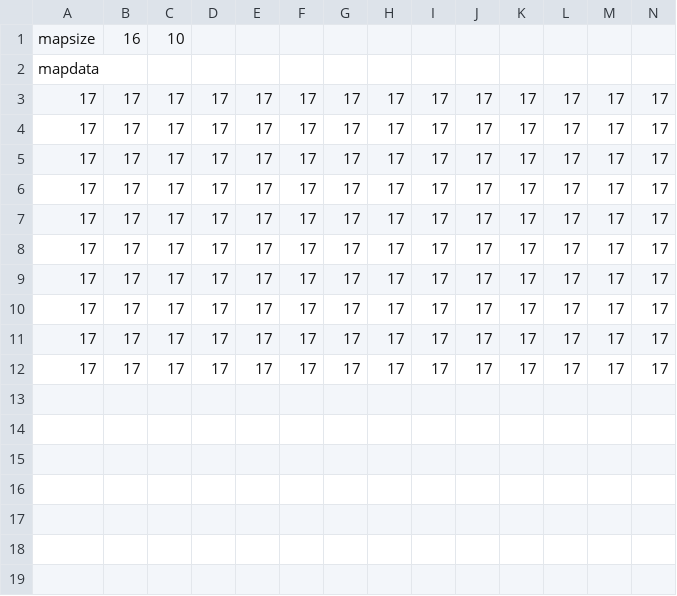
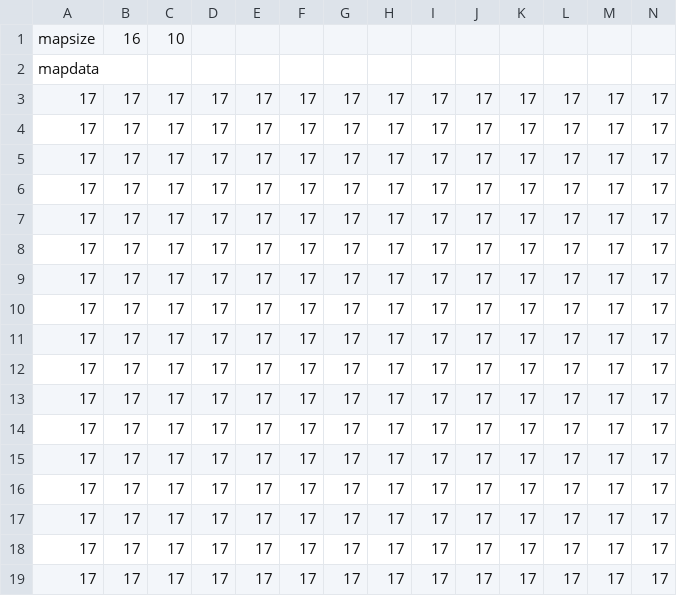
Before and after one commit to pupuma/ArreiaAdventure-Portfolio, a CSV file: ArreiaAdventure/Resources/Scripts/MapData.csv, drawn as a sheet; only a part is shown; rows hold the shown columns only; the diff names each change by its address in the sheet, - before the commit and + after, or states it on an @@ line.

```diff
--- a/ArreiaAdventure/Resources/Scripts/MapData.csv
+++ b/ArreiaAdventure/Resources/Scripts/MapData.csv
+row 13: 17 | 17 | 17 | 17 | 17 | 17 | 17 | 17 | 17 | 17 | 17 | 17 | 17 | 17
+row 14: 17 | 17 | 17 | 17 | 17 | 17 | 17 | 17 | 17 | 17 | 17 | 17 | 17 | 17
+row 15: 17 | 17 | 17 | 17 | 17 | 17 | 17 | 17 | 17 | 17 | 17 | 17 | 17 | 17
+row 16: 17 | 17 | 17 | 17 | 17 | 17 | 17 | 17 | 17 | 17 | 17 | 17 | 17 | 17
+row 17: 17 | 17 | 17 | 17 | 17 | 17 | 17 | 17 | 17 | 17 | 17 | 17 | 17 | 17
+row 18: 17 | 17 | 17 | 17 | 17 | 17 | 17 | 17 | 17 | 17 | 17 | 17 | 17 | 17
+row 19: 17 | 17 | 17 | 17 | 17 | 17 | 17 | 17 | 17 | 17 | 17 | 17 | 17 | 17
```
Also changed, not shown: 48 other files.
